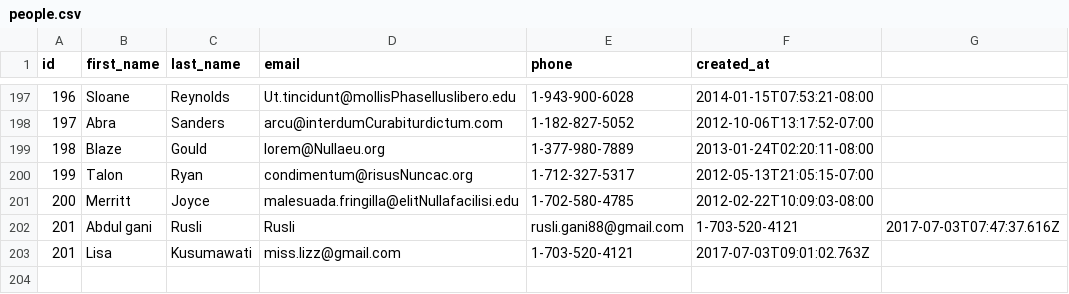
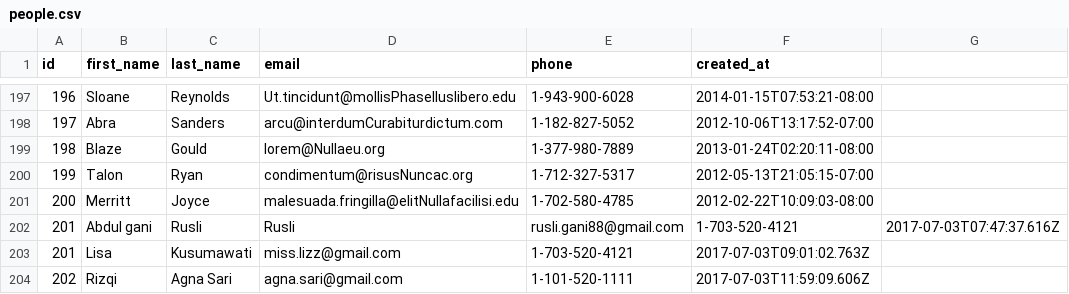
Before and after one commit to island-fox-2017/parsing-data-1, a CSV file: people.csv, drawn as a sheet; only a part is shown, gaps mark what is left out.

```diff
--- a/people.csv
+++ b/people.csv
@@ -203 +203,2 @@ id,first_name,last_name,email,phone,created_at
 201,Lisa,Kusumawati,miss.lizz@gmail.com,1-703-520-4121,2017-07-03T09:01:02.763Z
+202,Rizqi,Agna Sari,agna.sari@gmail.com,1-101-520-1111,2017-07-03T11:59:09.606Z
```
Also changed, not shown: 1 other file.
